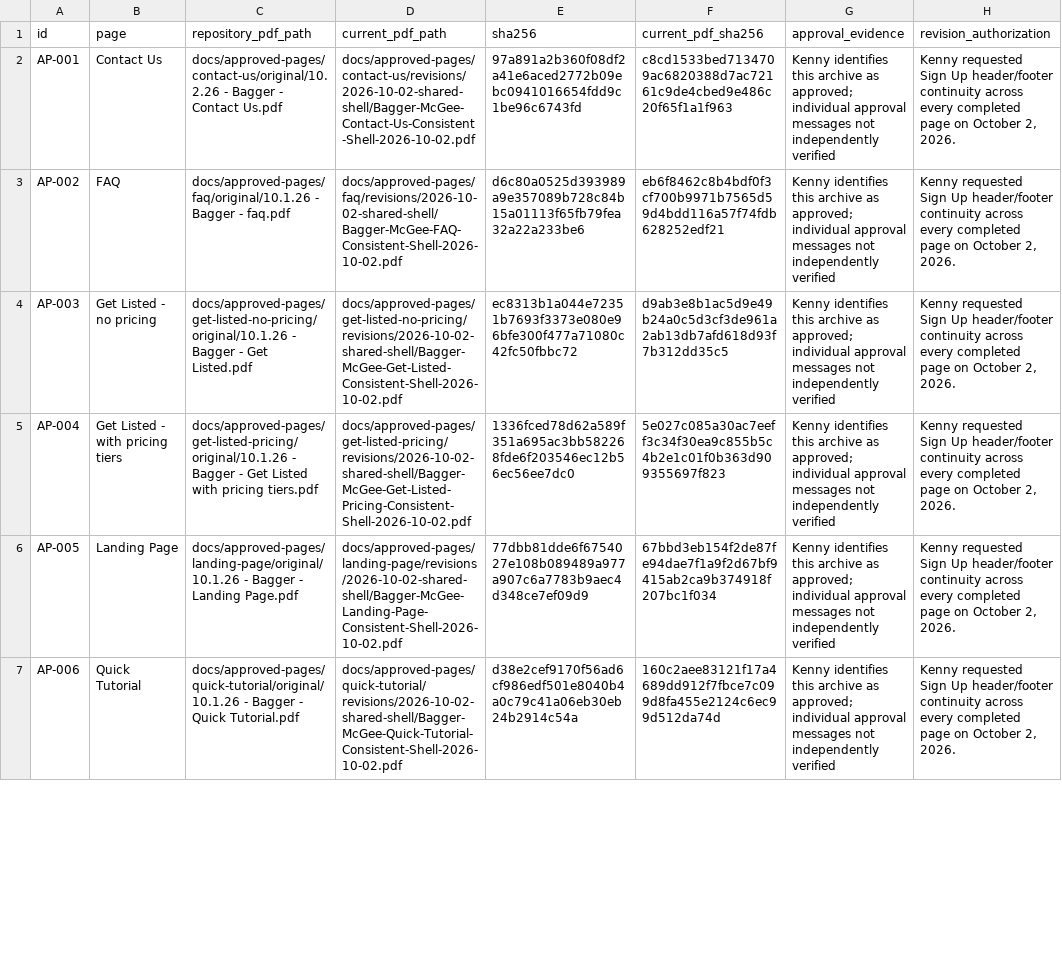
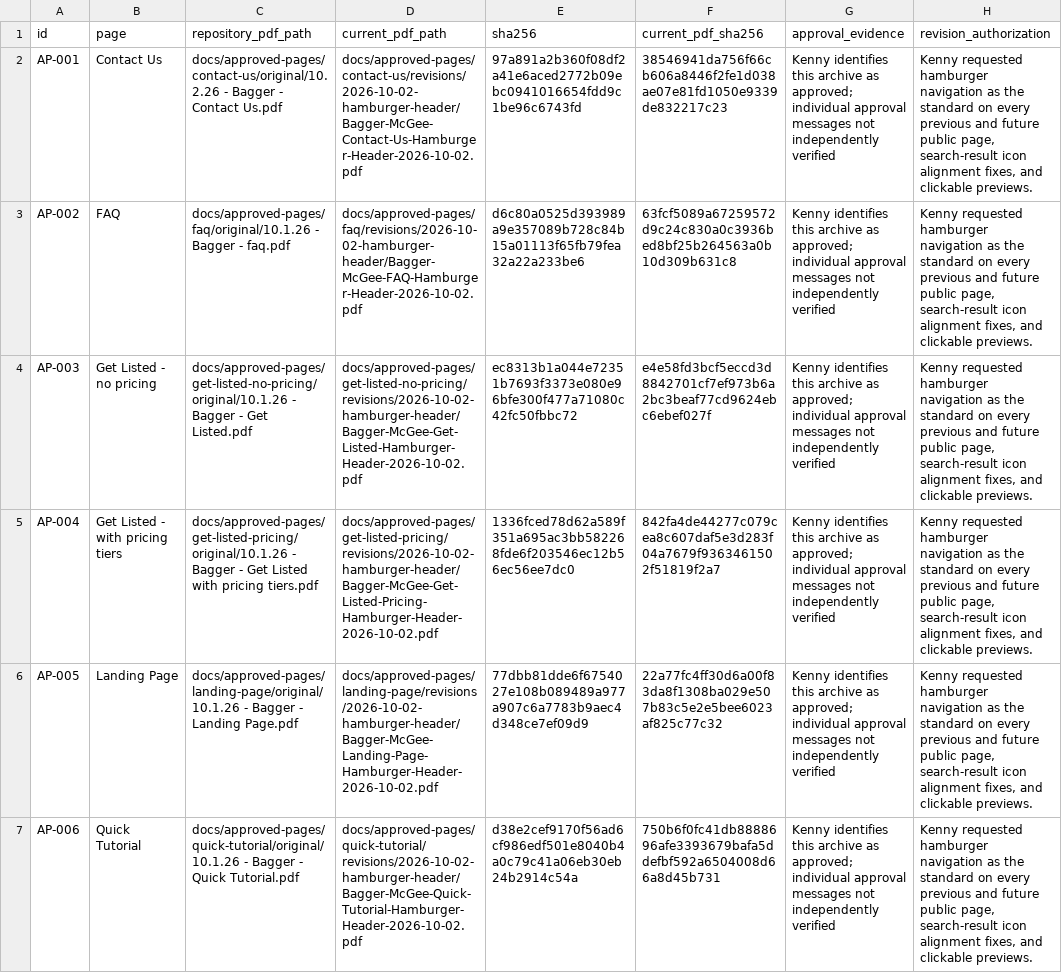
Before and after one commit to kennymcgee/bagger-mcgee, a CSV file: docs/approved-pages/Approved-Pages-Index.csv, drawn as a sheet; only a part is shown; the diff covers the shown part only; the diff names each change by its address in the sheet, - before the commit and + after, or states it on an @@ line.

Commit message:
Apply Kenny-approved universal hamburger header and fix clickable search previews; preserve 11 dated page revisions

```diff
--- a/docs/approved-pages/Approved-Pages-Index.csv
+++ b/docs/approved-pages/Approved-Pages-Index.csv
-D2 (current_pdf_path): docs/approved-pages/contact-us/revisions/2026-10-02-shared-shell/Bagger-McGee-Contact-Us-Consistent-Shell-2026-10-02.pdf
+D2 (current_pdf_path): docs/approved-pages/contact-us/revisions/2026-10-02-hamburger-header/Bagger-McGee-Contact-Us-Hamburger-Header-2026-10-02.pdf
-F2 (current_pdf_sha256): c8cd1533bed7134709ac6820388d7ac72161c9de4cbed9e486c20f65f1a1f963
+F2 (current_pdf_sha256): 38546941da756f66cb606a8446f2fe1d038ae07e81fd1050e9339de832217c23
-H2:H7 (revision_authorization): Kenny requested Sign Up header/footer continuity across every completed page on October 2, 2026.
+H2:H7 (revision_authorization): Kenny requested hamburger navigation as the standard on every previous and future public page, search-result icon alignment fixes, and clickable previews.
-D3 (current_pdf_path): docs/approved-pages/faq/revisions/2026-10-02-shared-shell/Bagger-McGee-FAQ-Consistent-Shell-2026-10-02.pdf
+D3 (current_pdf_path): docs/approved-pages/faq/revisions/2026-10-02-hamburger-header/Bagger-McGee-FAQ-Hamburger-Header-2026-10-02.pdf
-F3 (current_pdf_sha256): eb6f8462c8b4bdf0f3cf700b9971b7565d59d4bdd116a57f74fdb628252edf21
+F3 (current_pdf_sha256): 63fcf5089a67259572d9c24c830a0c3936bed8bf25b264563a0b10d309b631c8
-D4 (current_pdf_path): docs/approved-pages/get-listed-no-pricing/revisions/2026-10-02-shared-shell/Bagger-McGee-Get-Listed-Consistent-Shell-2026-10-02.pdf
+D4 (current_pdf_path): docs/approved-pages/get-listed-no-pricing/revisions/2026-10-02-hamburger-header/Bagger-McGee-Get-Listed-Hamburger-Header-2026-10-02.pdf
-F4 (current_pdf_sha256): d9ab3e8b1ac5d9e49b24a0c5d3cf3de961a2ab13db7afd618d93f7b312dd35c5
+F4 (current_pdf_sha256): e4e58fd3bcf5eccd3d8842701cf7ef973b6a2bc3beaf77cd9624ebc6ebef027f
-D5 (current_pdf_path): docs/approved-pages/get-listed-pricing/revisions/2026-10-02-shared-shell/Bagger-McGee-Get-Listed-Pricing-Consistent-Shell-2026-10-02.pdf
+D5 (current_pdf_path): docs/approved-pages/get-listed-pricing/revisions/2026-10-02-hamburger-header/Bagger-McGee-Get-Listed-Pricing-Hamburger-Header-2026-10-02.pdf
-F5 (current_pdf_sha256): 5e027c085a30ac7eeff3c34f30ea9c855b5c4b2e1c01f0b363d909355697f823
+F5 (current_pdf_sha256): 842fa4de44277c079cea8c607daf5e3d283f04a7679f9363461502f51819f2a7
-D6 (current_pdf_path): docs/approved-pages/landing-page/revisions/2026-10-02-shared-shell/Bagger-McGee-Landing-Page-Consistent-Shell-2026-10-02.pdf
+D6 (current_pdf_path): docs/approved-pages/landing-page/revisions/2026-10-02-hamburger-header/Bagger-McGee-Landing-Page-Hamburger-Header-2026-10-02.pdf
-F6 (current_pdf_sha256): 67bbd3eb154f2de87fe94dae7f1a9f2d67bf9415ab2ca9b374918f207bc1f034
+F6 (current_pdf_sha256): 22a77fc4ff30d6a00f83da8f1308ba029e507b83c5e2e5bee6023af825c77c32
-D7 (current_pdf_path): docs/approved-pages/quick-tutorial/revisions/2026-10-02-shared-shell/Bagger-McGee-Quick-Tutorial-Consistent-Shell-2026-10-02.pdf
+D7 (current_pdf_path): docs/approved-pages/quick-tutorial/revisions/2026-10-02-hamburger-header/Bagger-McGee-Quick-Tutorial-Hamburger-Header-2026-10-02.pdf
-F7 (current_pdf_sha256): 160c2aee83121f17a4689dd912f7fbce7c099d8fa455e2124c6ec99d512da74d
+F7 (current_pdf_sha256): 750b6f0fc41db8888696afe3393679bafa5ddefbf592a6504008d66a8d45b731
```
Also changed, not shown: 15 edited cells elsewhere in this file, 34 other files.
